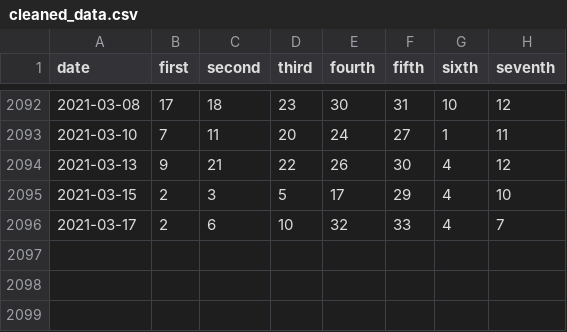
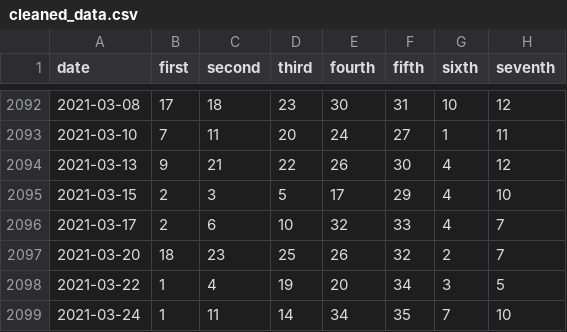
Before and after one commit to qunge5211314/lottery_predict, a CSV file: cleaned_data.csv, drawn as a sheet; only a part is shown, gaps mark what is left out; the diff names each change by its address in the sheet, - before the commit and + after, or states it on an @@ line.

```diff
--- a/cleaned_data.csv
+++ b/cleaned_data.csv
+row 2097: 2021-03-20 | 18 | 23 | 25 | 26 | 32 | 2 | 7
+row 2098: 2021-03-22 | 1 | 4 | 19 | 20 | 34 | 3 | 5
+row 2099: 2021-03-24 | 1 | 11 | 14 | 34 | 35 | 7 | 10
```
Also changed, not shown: raw_data.csv, 1 other file.
